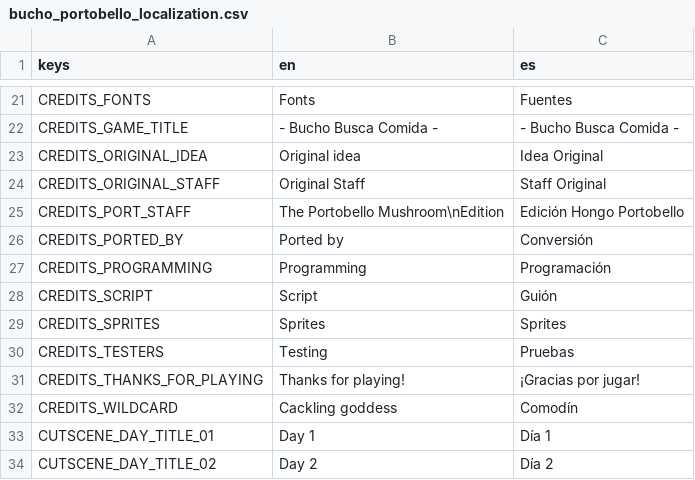
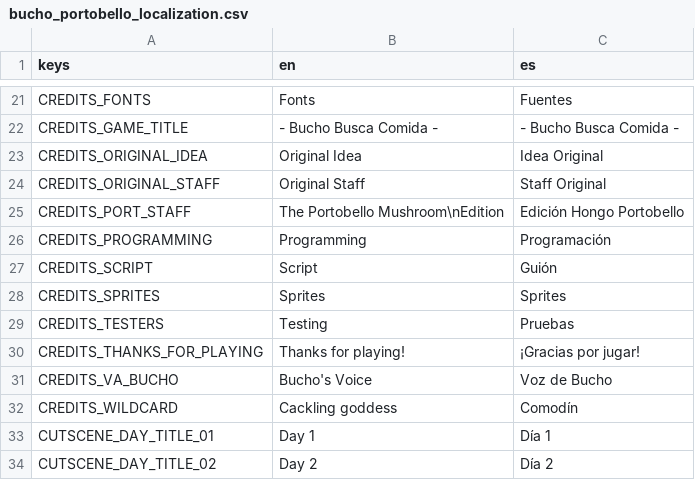
Before and after one commit to pyramid-seph/portobello, a CSV file: localization/bucho_portobello_localization.csv, drawn as a sheet; only a part is shown, gaps mark what is left out.

Commit message:
Update credits

```diff
--- a/localization/bucho_portobello_localization.csv
+++ b/localization/bucho_portobello_localization.csv
@@ -24,6 +24,5 @@ CREDITS_FONTS,Fonts,Fuentes
 CREDITS_GAME_TITLE,- Bucho Busca Comida -,- Bucho Busca Comida -
-CREDITS_ORIGINAL_IDEA,Original idea,Idea Original
+CREDITS_ORIGINAL_IDEA,Original Idea,Idea Original
 CREDITS_ORIGINAL_STAFF,Original Staff,Staff Original
 CREDITS_PORT_STAFF,The Portobello Mushroom\nEdition,Edición Hongo Portobello
-CREDITS_PORTED_BY,Ported by,Conversión
 CREDITS_PROGRAMMING,Programming,Programación
@@ -33,2 +32,3 @@ CREDITS_TESTERS,Testing,Pruebas
 CREDITS_THANKS_FOR_PLAYING,Thanks for playing!,¡Gracias por jugar!
+CREDITS_VA_BUCHO,Bucho's Voice,Voz de Bucho
 CREDITS_WILDCARD,Cackling goddess,Comodín
```
Also changed, not shown: 2 other files.
